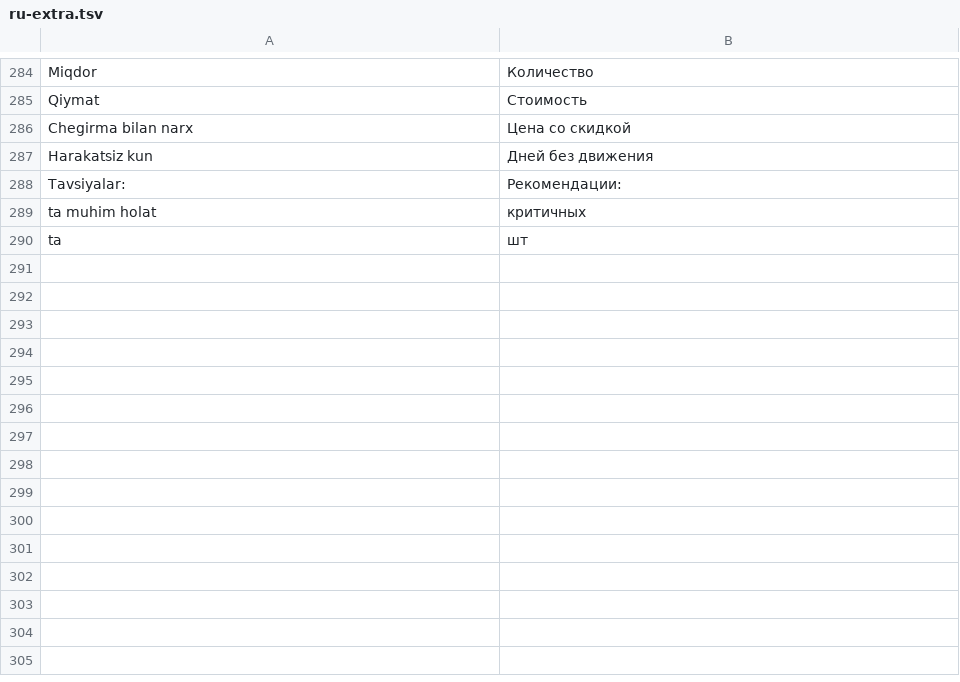
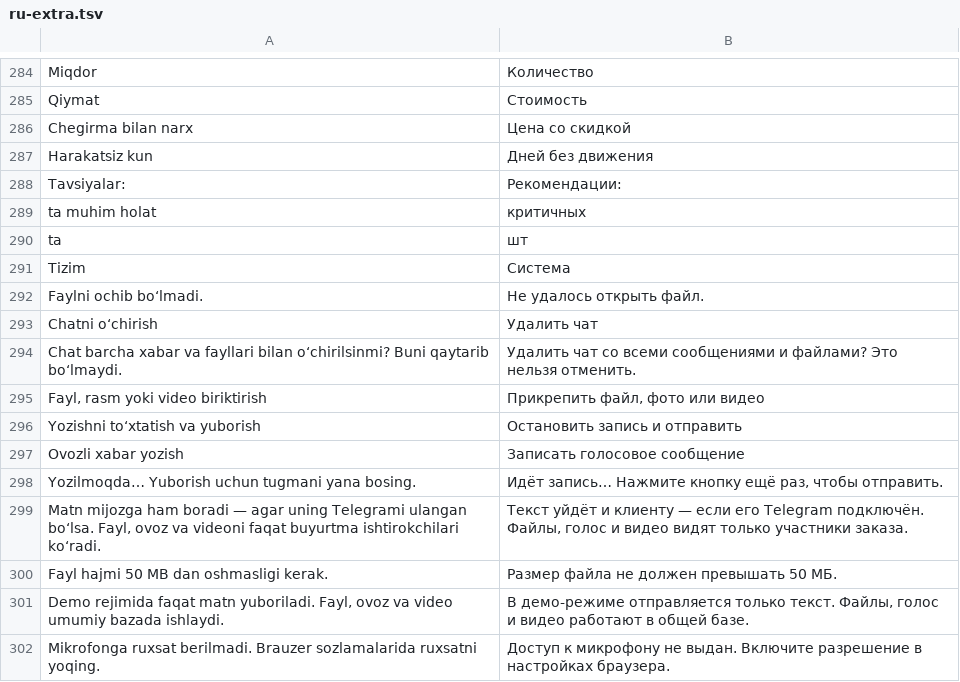
Before and after one commit to Dilshodbeka/main-erp, a TSV file: scripts/i18n/ru-extra.tsv, drawn as a sheet; only a part is shown, gaps mark what is left out; the diff names each change by its address in the sheet, - before the commit and + after, or states it on an @@ line.

```diff
--- a/scripts/i18n/ru-extra.tsv
+++ b/scripts/i18n/ru-extra.tsv
+row 291: Tizim | Система
+row 292: Faylni ochib bo‘lmadi. | Не удалось открыть файл.
+row 293: Chatni o‘chirish | Удалить чат
+row 294: Chat barcha xabar va fayllari bilan o‘chirilsinmi? Buni qaytarib bo‘lmaydi. | Удалить чат со всеми сообщениями и файлами? Это нельзя отменить.
+row 295: Fayl, rasm yoki video biriktirish | Прикрепить файл, фото или видео
+row 296: Yozishni to‘xtatish va yuborish | Остановить запись и отправить
+row 297: Ovozli xabar yozish | Записать голосовое сообщение
+row 298: Yozilmoqda… Yuborish uchun tugmani yana bosing. | Идёт запись… Нажмите кнопку ещё раз, чтобы отправить.
+row 299: Matn mijozga ham boradi — agar uning Telegrami ulangan bo‘lsa. Fayl, ovoz va videoni faqat buyurtma ishtirokchilari ko‘radi. | Текст уйдёт и клиенту — если его Telegram подключён. Файлы, голос и видео видят только участники заказа.
+row 300: Fayl hajmi 50 MB dan oshmasligi kerak. | Размер файла не должен превышать 50 МБ.
+row 301: Demo rejimida faqat matn yuboriladi. Fayl, ovoz va video umumiy bazada ishlaydi. | В демо-режиме отправляется только текст. Файлы, голос и видео работают в общей базе.
+row 302: Mikrofonga ruxsat berilmadi. Brauzer sozlamalarida ruxsatni yoqing. | Доступ к микрофону не выдан. Включите разрешение в настройках браузера.
```
Also changed, not shown: 12 other files.
